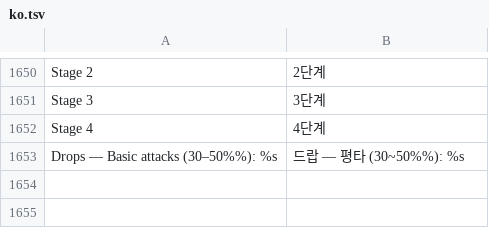
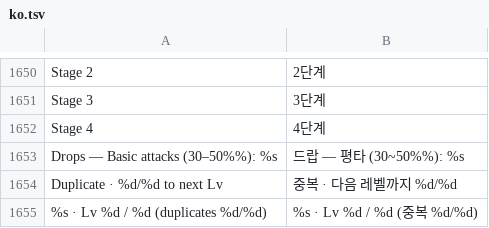
Before and after one commit to rkdtjsdh092970-sketch/dungeon-slash, a TSV file: roblox/lang/ko.tsv, drawn as a sheet; only a part is shown, gaps mark what is left out; the diff names each change by its address in the sheet, - before the commit and + after, or states it on an @@ line.

```diff
--- a/roblox/lang/ko.tsv
+++ b/roblox/lang/ko.tsv
+row 1654: Duplicate · %d/%d to next Lv | 중복 · 다음 레벨까지 %d/%d
+row 1655: %s · Lv %d / %d (duplicates %d/%d) | %s · Lv %d / %d (중복 %d/%d)
```
Also changed, not shown: 3 other files.
